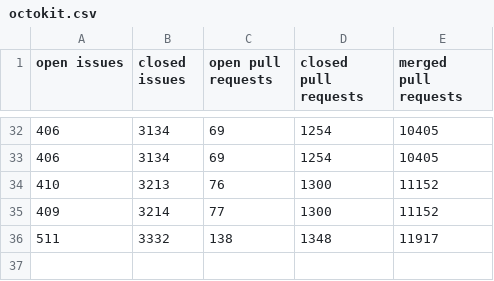
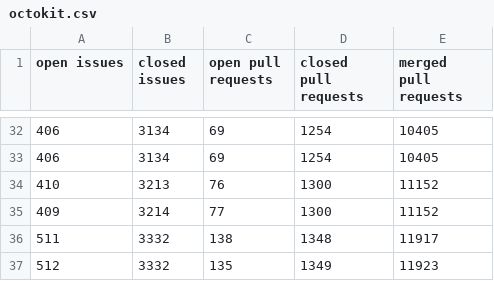
Before and after one commit to gr2m/write-csv-file-action, a CSV file: data/octokit.csv, drawn as a sheet; only a part is shown, gaps mark what is left out.

```diff
--- a/data/octokit.csv
+++ b/data/octokit.csv
@@ -36 +36,2 @@ open issues,closed issues,open pull requests,closed pull requests,merged pull re
 511,3332,138,1348,11917
+512,3332,135,1349,11923
```
